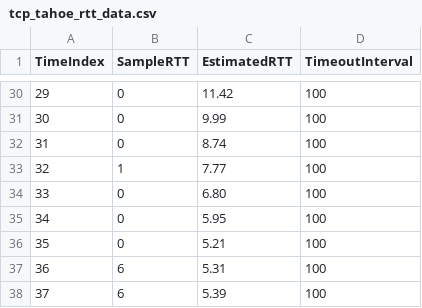
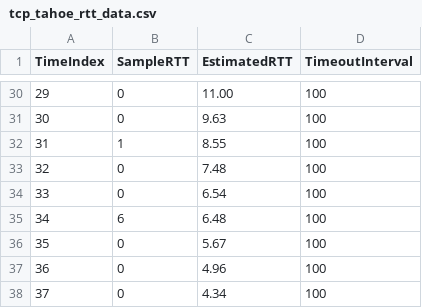
Before and after one commit to CodedGrimoire/Networking, a CSV file: Congestion/tcp_tahoe_rtt_data.csv, drawn as a sheet; only a part is shown, gaps mark what is left out; the diff covers the shown part only.

```diff
--- a/Congestion/tcp_tahoe_rtt_data.csv
+++ b/Congestion/tcp_tahoe_rtt_data.csv
@@ -30,9 +30,9 @@ TimeIndex,SampleRTT,EstimatedRTT,TimeoutInterval
-29,0,11.42,100
-30,0,9.99,100
-31,0,8.74,100
-32,1,7.77,100
-33,0,6.80,100
-34,0,5.95,100
-35,0,5.21,100
-36,6,5.31,100
-37,6,5.39,100
+29,0,11.00,100
+30,0,9.63,100
+31,1,8.55,100
+32,0,7.48,100
+33,0,6.54,100
+34,6,6.48,100
+35,0,5.67,100
+36,0,4.96,100
+37,0,4.34,100
```
Also changed, not shown: 67 edited cells elsewhere in this file, Congestion/tcp_reno_cwnd_data.csv, Congestion/tcp_reno_rtt_data.csv, 39 other files.
